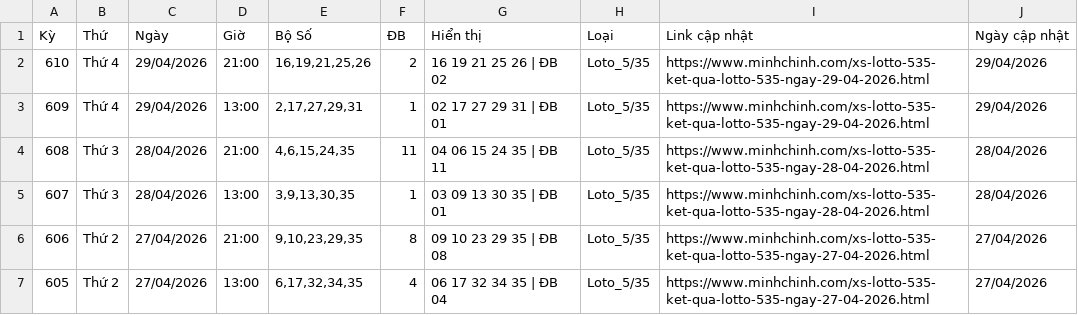
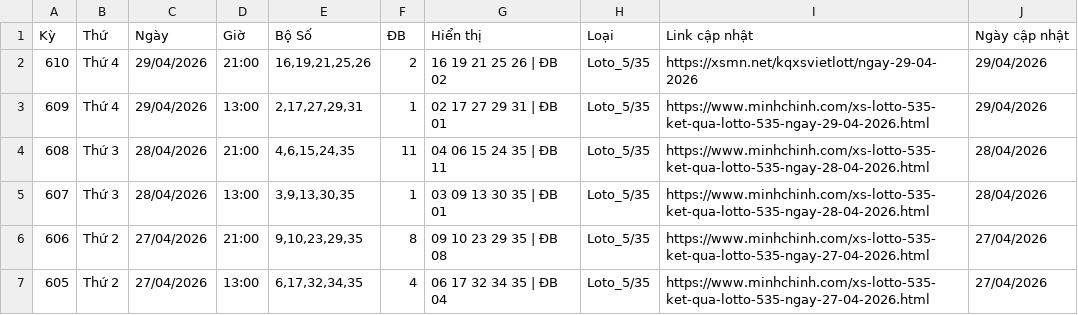
Before and after one commit to LuongTanDat/VietlotFast, a CSV file: data/canonical/loto_5_35_all_day.csv, drawn as a sheet; only a part is shown.

```diff
--- a/data/canonical/loto_5_35_all_day.csv
+++ b/data/canonical/loto_5_35_all_day.csv
@@ -1,3 +1,3 @@
 Kỳ,Thứ,Ngày,Giờ,Bộ Số,ĐB,Hiển thị,Loại,Link cập nhật,Ngày cập nhật
-610,Thứ 4,29/04/2026,21:00,"16,19,21,25,26",2,16 19 21 25 26 | ĐB 02,Loto_5/35,https://www.minhchinh.com/xs-lotto-535-ket-qua-lotto-535-ngay-29-04-2026.html,29/04/2026
+610,Thứ 4,29/04/2026,21:00,"16,19,21,25,26",2,16 19 21 25 26 | ĐB 02,Loto_5/35,https://xsmn.net/kqxsvietlott/ngay-29-04-2026,29/04/2026
 609,Thứ 4,29/04/2026,13:00,"2,17,27,29,31",1,02 17 27 29 31 | ĐB 01,Loto_5/35,https://www.minhchinh.com/xs-lotto-535-ket-qua-lotto-535-ngay-29-04-2026.html,29/04/2026
```
Also changed, not shown: data/canonical/mega_6_45_all_day.csv, data/canonical/power_6_55_all_day.csv, 7 other files.
